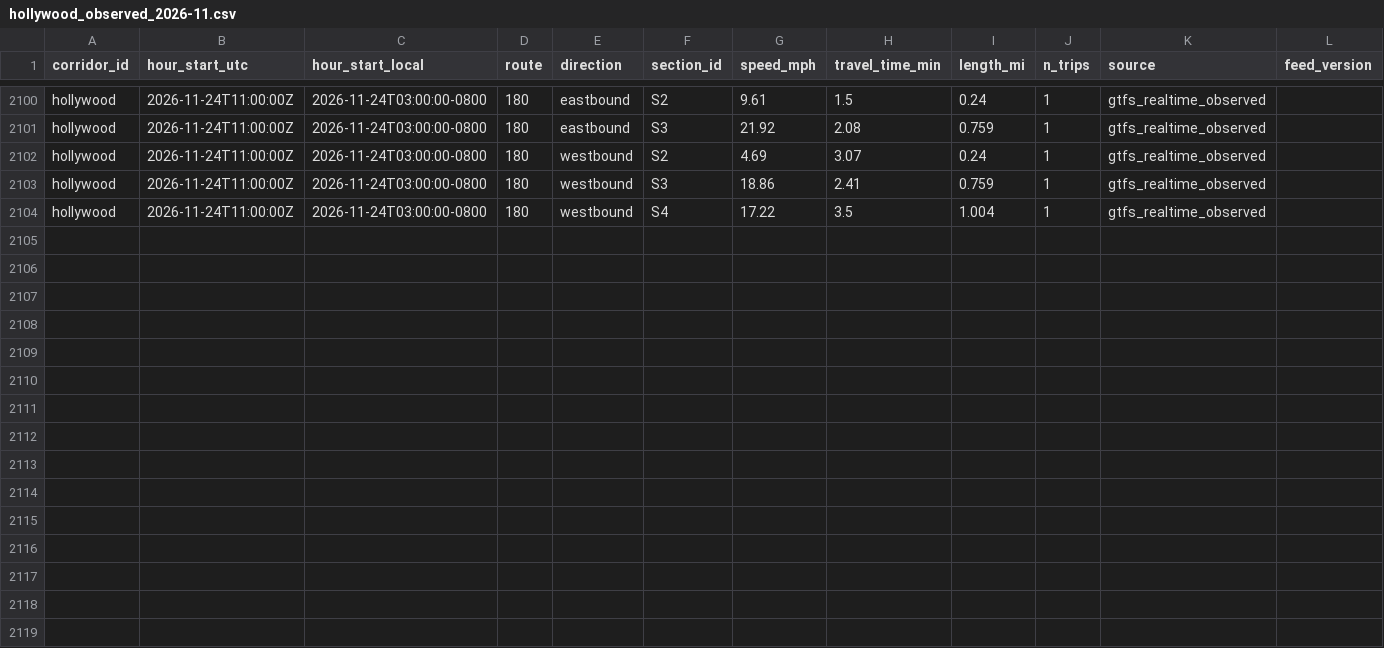
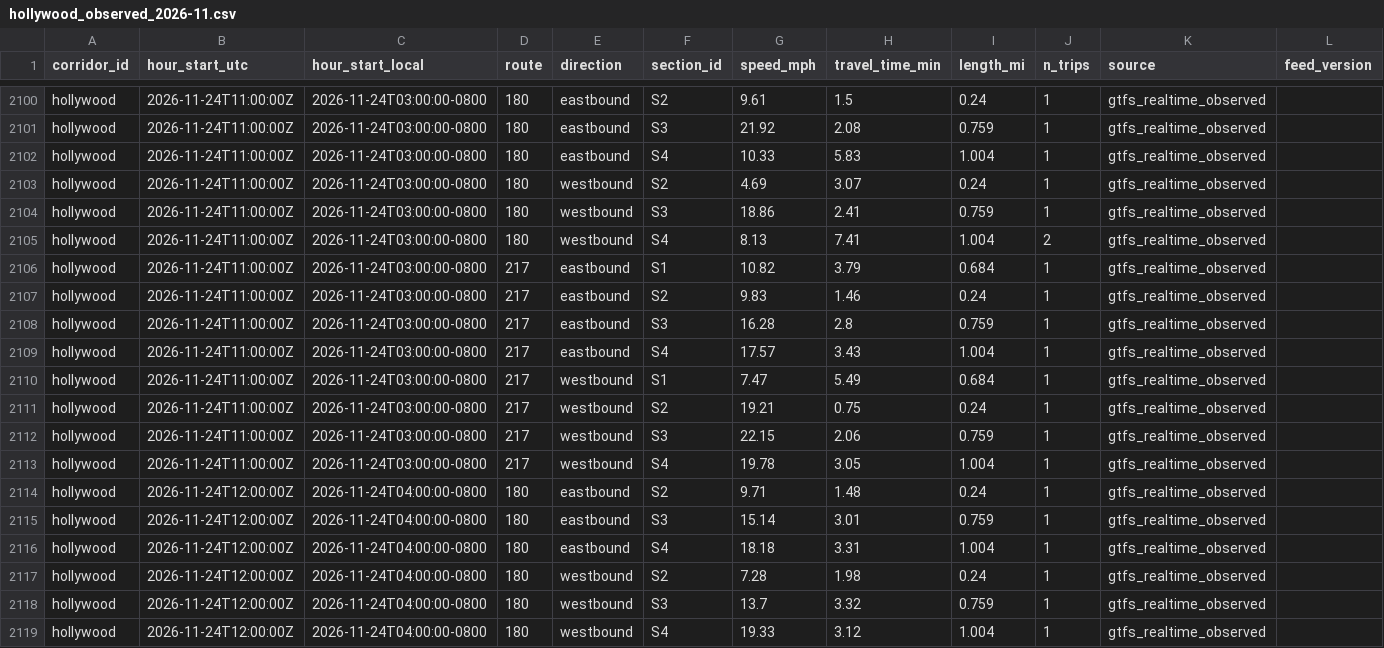
Before and after one commit to here/aviary, a CSV file: data/corridors/hollywood/observed/hollywood_observed_2026-11.csv, drawn as a sheet; only a part is shown, gaps mark what is left out.

```diff
--- a/data/corridors/hollywood/observed/hollywood_observed_2026-11.csv
+++ b/data/corridors/hollywood/observed/hollywood_observed_2026-11.csv
@@ -2101,4 +2101,19 @@ hollywood,2026-11-24T11:00:00Z,2026-11-24T03:00:00-0800,180,eastbound,S2,9.61,1.
 hollywood,2026-11-24T11:00:00Z,2026-11-24T03:00:00-0800,180,eastbound,S3,21.92,2.08,0.759,1,gtfs_realtime_observed,
+hollywood,2026-11-24T11:00:00Z,2026-11-24T03:00:00-0800,180,eastbound,S4,10.33,5.83,1.004,1,gtfs_realtime_observed,
 hollywood,2026-11-24T11:00:00Z,2026-11-24T03:00:00-0800,180,westbound,S2,4.69,3.07,0.24,1,gtfs_realtime_observed,
 hollywood,2026-11-24T11:00:00Z,2026-11-24T03:00:00-0800,180,westbound,S3,18.86,2.41,0.759,1,gtfs_realtime_observed,
-hollywood,2026-11-24T11:00:00Z,2026-11-24T03:00:00-0800,180,westbound,S4,17.22,3.5,1.004,1,gtfs_realtime_observed,
+hollywood,2026-11-24T11:00:00Z,2026-11-24T03:00:00-0800,180,westbound,S4,8.13,7.41,1.004,2,gtfs_realtime_observed,
+hollywood,2026-11-24T11:00:00Z,2026-11-24T03:00:00-0800,217,eastbound,S1,10.82,3.79,0.684,1,gtfs_realtime_observed,
+hollywood,2026-11-24T11:00:00Z,2026-11-24T03:00:00-0800,217,eastbound,S2,9.83,1.46,0.24,1,gtfs_realtime_observed,
+hollywood,2026-11-24T11:00:00Z,2026-11-24T03:00:00-0800,217,eastbound,S3,16.28,2.8,0.759,1,gtfs_realtime_observed,
+hollywood,2026-11-24T11:00:00Z,2026-11-24T03:00:00-0800,217,eastbound,S4,17.57,3.43,1.004,1,gtfs_realtime_observed,
+hollywood,2026-11-24T11:00:00Z,2026-11-24T03:00:00-0800,217,westbound,S1,7.47,5.49,0.684,1,gtfs_realtime_observed,
+hollywood,2026-11-24T11:00:00Z,2026-11-24T03:00:00-0800,217,westbound,S2,19.21,0.75,0.24,1,gtfs_realtime_observed,
+hollywood,2026-11-24T11:00:00Z,2026-11-24T03:00:00-0800,217,westbound,S3,22.15,2.06,0.759,1,gtfs_realtime_observed,
+hollywood,2026-11-24T11:00:00Z,2026-11-24T03:00:00-0800,217,westbound,S4,19.78,3.05,1.004,1,gtfs_realtime_observed,
+hollywood,2026-11-24T12:00:00Z,2026-11-24T04:00:00-0800,180,eastbound,S2,9.71,1.48,0.24,1,gtfs_realtime_observed,
+hollywood,2026-11-24T12:00:00Z,2026-11-24T04:00:00-0800,180,eastbound,S3,15.14,3.01,0.759,1,gtfs_realtime_observed,
+hollywood,2026-11-24T12:00:00Z,2026-11-24T04:00:00-0800,180,eastbound,S4,18.18,3.31,1.004,1,gtfs_realtime_observed,
+hollywood,2026-11-24T12:00:00Z,2026-11-24T04:00:00-0800,180,westbound,S2,7.28,1.98,0.24,1,gtfs_realtime_observed,
+hollywood,2026-11-24T12:00:00Z,2026-11-24T04:00:00-0800,180,westbound,S3,13.7,3.32,0.759,1,gtfs_realtime_observed,
+hollywood,2026-11-24T12:00:00Z,2026-11-24T04:00:00-0800,180,westbound,S4,19.33,3.12,1.004,1,gtfs_realtime_observed,
```
Also changed, not shown: data/corridors/fountain/traffic/fountain_traffic_2026-11.csv, data/corridors/hollywood/traffic/hollywood_traffic_2026-11.csv, 19 other files.
